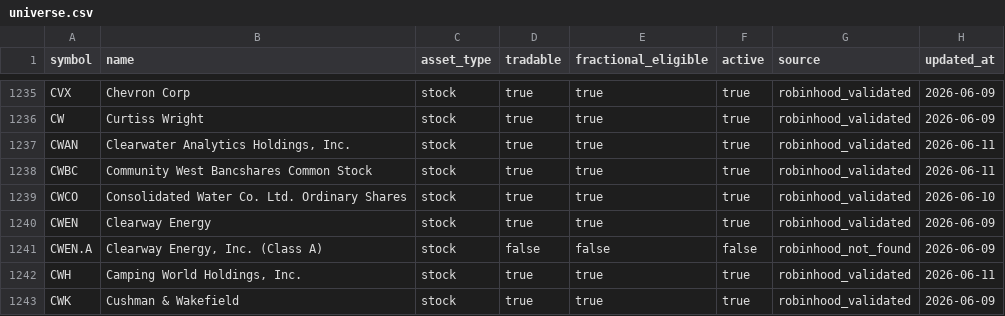
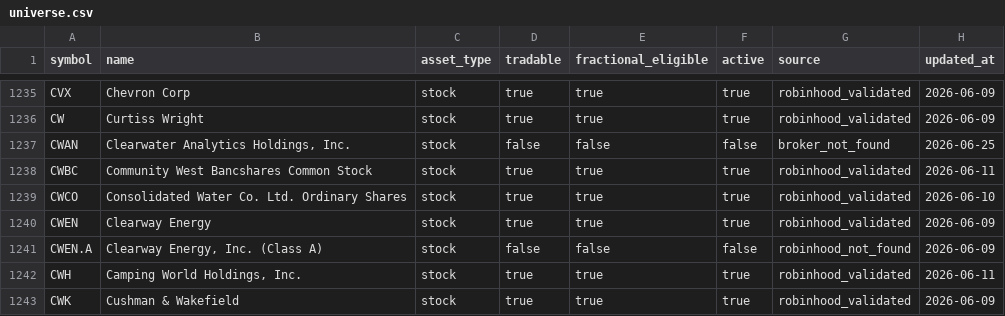
Before and after one commit to thehaitiancoder/robinhood-agentic-strategy, a CSV file: data/universe.csv, drawn as a sheet; only a part is shown, gaps mark what is left out.

```diff
--- a/data/universe.csv
+++ b/data/universe.csv
@@ -1236,3 +1236,3 @@ CVX,Chevron Corp,stock,true,true,true,robinhood_validated,2026-06-09
 CW,Curtiss Wright,stock,true,true,true,robinhood_validated,2026-06-09
-CWAN,"Clearwater Analytics Holdings, Inc.",stock,true,true,true,robinhood_validated,2026-06-11
+CWAN,"Clearwater Analytics Holdings, Inc.",stock,false,false,false,broker_not_found,2026-06-25
 CWBC,Community West Bancshares Common Stock,stock,true,true,true,robinhood_validated,2026-06-11
```
Also changed, not shown: data/symbol-policy.csv, 20 other files.
